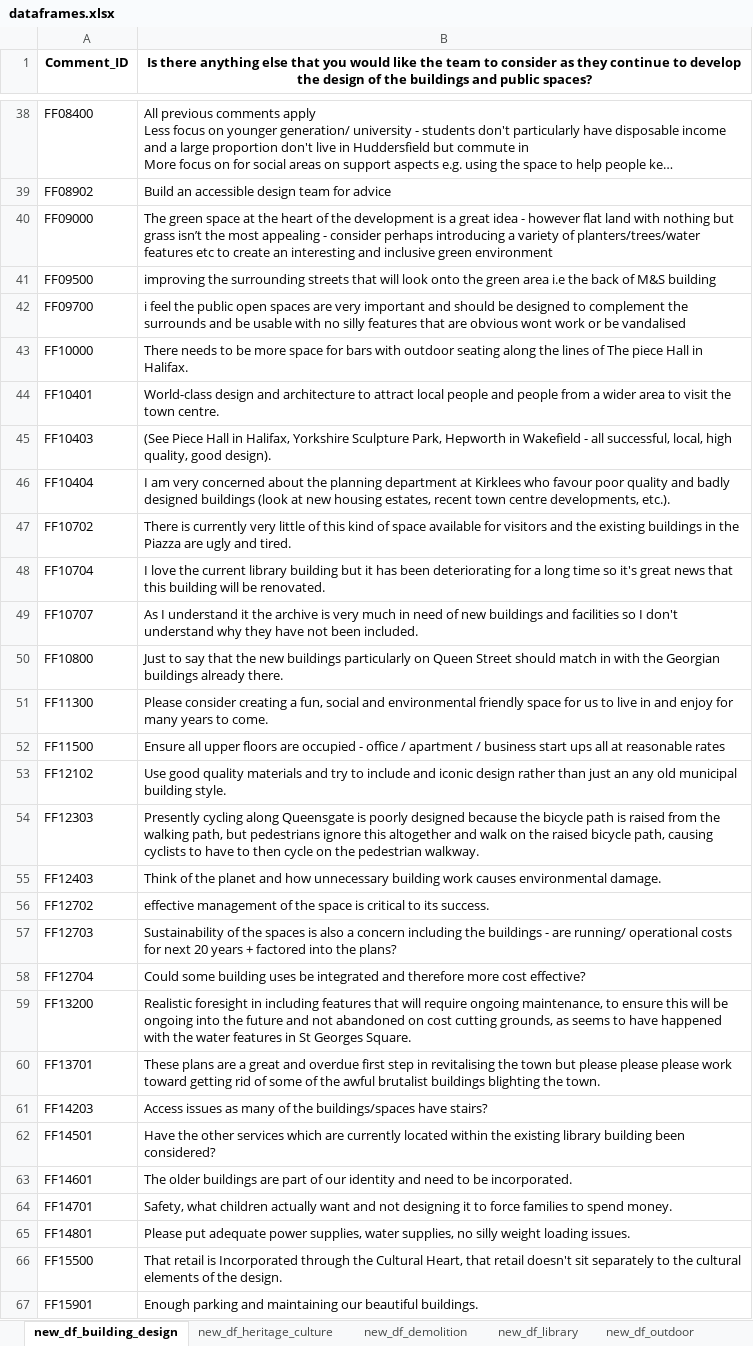
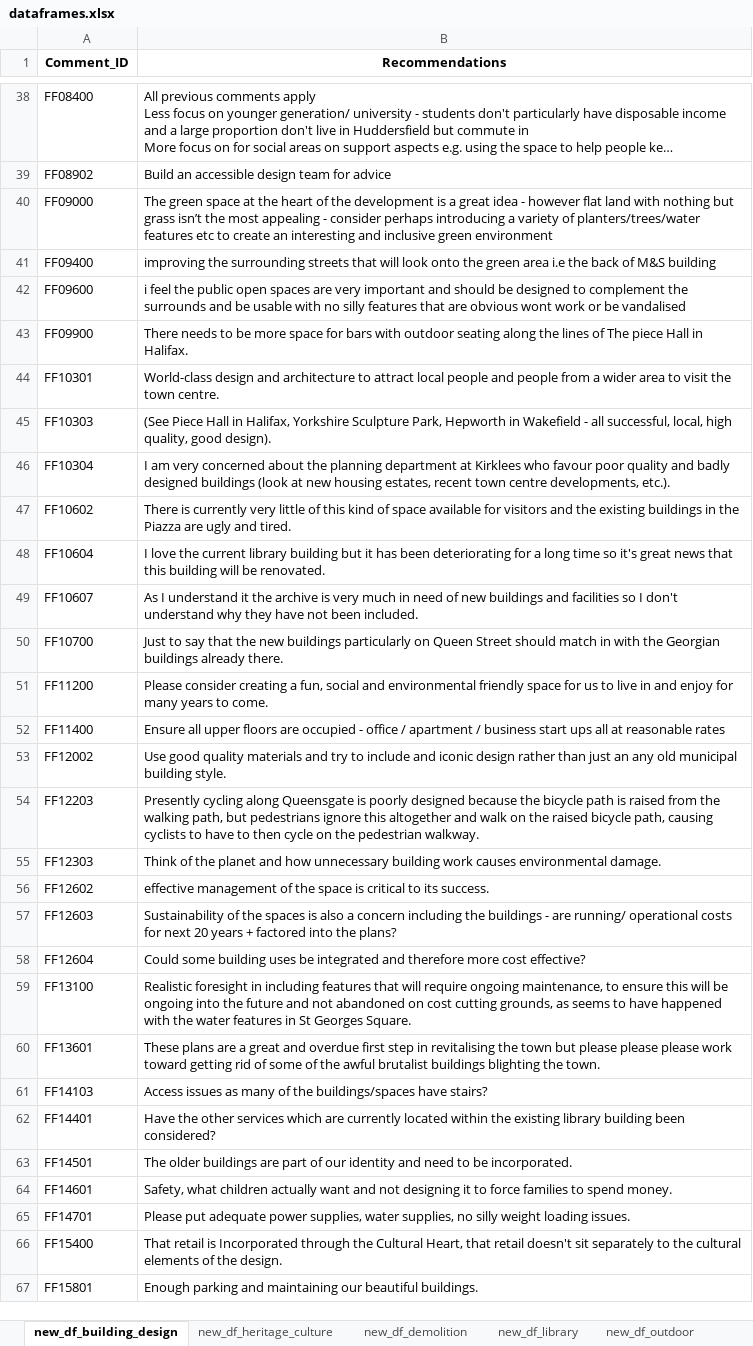
Before and after one commit to judytruchuynh/ConterContext, an Excel workbook: dataframes.xlsx, sheet new_df_building_design, drawn as a sheet; only a part is shown, gaps mark what is left out; long unchanged cells end in …; values as stored, in another font and other column widths than the file's, no borders; removed rows and columns are numbered as before the commit, all else as after; the diff covers the shown part only; the diff names each change by its address in the sheet, - before the commit and + after, or states it on an @@ line.

```diff
--- a/dataframes.xlsx (sheet new_df_building_design)
+++ b/dataframes.xlsx (sheet new_df_building_design)
-B1: Is there anything else that you would like the team to consider as they continue to develop the design of the buildings and public spaces?
+B1: Recommendations
-A41 (Comment_ID): FF09500
+A41 (Comment_ID): FF09400
-A42 (Comment_ID): FF09700
+A42 (Comment_ID): FF09600
-A43 (Comment_ID): FF10000
+A43 (Comment_ID): FF09900
-A44 (Comment_ID): FF10401
+A44 (Comment_ID): FF10301
-A45 (Comment_ID): FF10403
+A45 (Comment_ID): FF10303
-A46 (Comment_ID): FF10404
+A46 (Comment_ID): FF10304
-A47 (Comment_ID): FF10702
+A47 (Comment_ID): FF10602
-A48 (Comment_ID): FF10704
+A48 (Comment_ID): FF10604
-A49 (Comment_ID): FF10707
+A49 (Comment_ID): FF10607
-A50 (Comment_ID): FF10800
+A50 (Comment_ID): FF10700
-A51 (Comment_ID): FF11300
+A51 (Comment_ID): FF11200
-A52 (Comment_ID): FF11500
+A52 (Comment_ID): FF11400
-A53 (Comment_ID): FF12102
+A53 (Comment_ID): FF12002
+row 54: FF12203 | Presently cycling along Queensgate is poorly designed because the bicycle path is raised from the walking path, but pedestrians ignore this altogether and walk on the raised bicycle path, causing cyclists to have to then cycle on the pedestrian walkway.
-B55 (Recommendations): Presently cycling along Queensgate is poorly designed because the bicycle path is raised from the walking path, but pedestrians ignore this altogether and walk on the raised bicycle path, causing cyclists to have to then cycle on the pedestrian walkway.
+B55 (Recommendations): Think of the planet and how unnecessary building work causes environmental damage.
-row 55: FF12403 | Think of the planet and how unnecessary building work causes environmental damage.
-A56 (Comment_ID): FF12702
+A56 (Comment_ID): FF12602
-A57 (Comment_ID): FF12703
+A57 (Comment_ID): FF12603
-A58 (Comment_ID): FF12704
+A58 (Comment_ID): FF12604
-A59 (Comment_ID): FF13200
+A59 (Comment_ID): FF13100
-A60 (Comment_ID): FF13701
+A60 (Comment_ID): FF13601
-A61 (Comment_ID): FF14203
+A61 (Comment_ID): FF14103
+row 62: FF14401 | Have the other services which are currently located within the existing library building been considered?
-B63 (Recommendations): Have the other services which are currently located within the existing library building been considered?
+B63 (Recommendations): The older buildings are part of our identity and need to be incorporated.
-B64 (Recommendations): The older buildings are part of our identity and need to be incorporated.
+B64 (Recommendations): Safety, what children actually want and not designing it to force families to spend money.
-B65 (Recommendations): Safety, what children actually want and not designing it to force families to spend money.
+B65 (Recommendations): Please put adequate power supplies, water supplies, no silly weight loading issues.
-row 65: FF14801 | Please put adequate power supplies, water supplies, no silly weight loading issues.
-A66 (Comment_ID): FF15500
+A66 (Comment_ID): FF15400
-A67 (Comment_ID): FF15901
+A67 (Comment_ID): FF15801
```
Also changed, not shown: 3 added rows, 3 removed rows and 28 edited cells elsewhere in this sheet, sheet new_df_heritage_culture, sheet new_df_food_hall, sheet new_df_art_gallery, sheet new_df_parking, sheet new_df_facilities_accessibility, sheet new_df_library, 8 more sheets, 2 other files.
